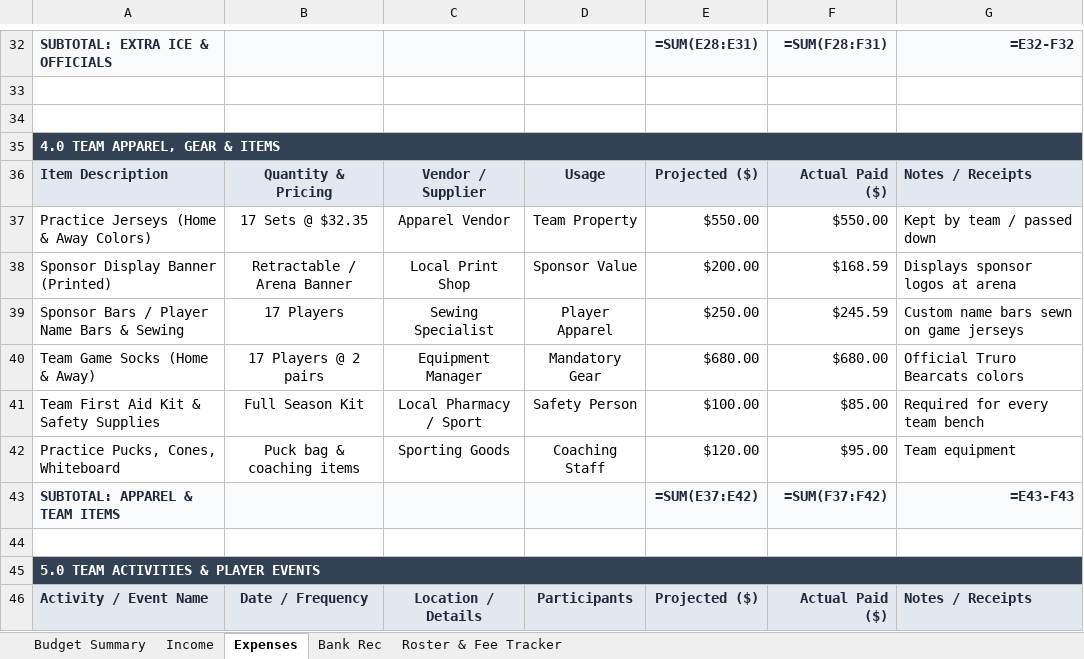
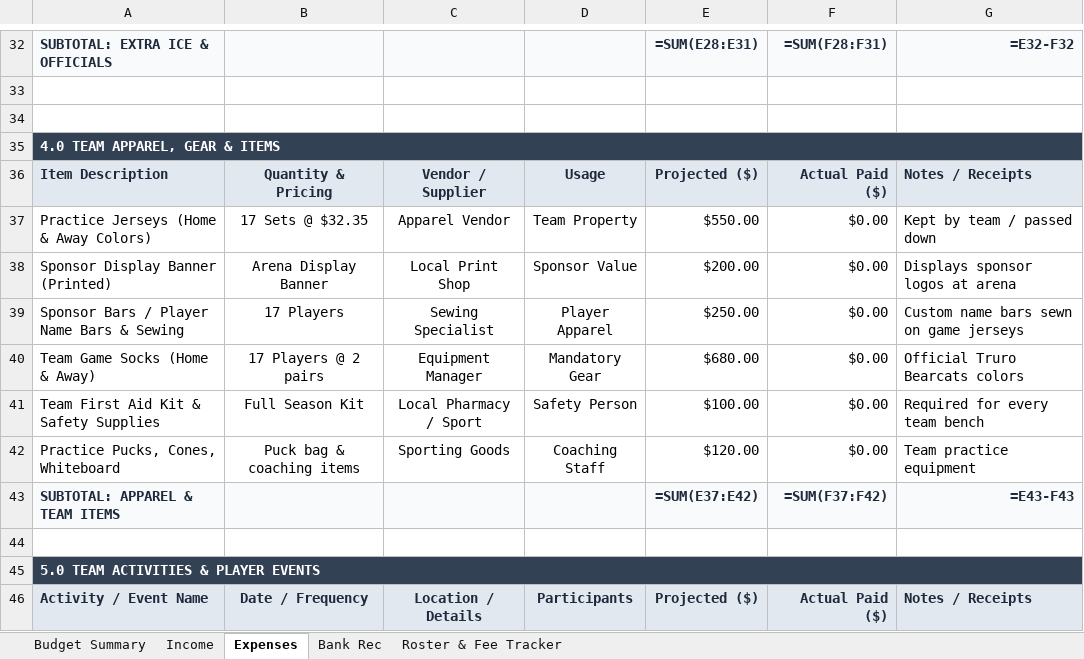
Before and after one commit to redmondmj/tamha-manager-docs, an Excel workbook: templates/TAMHA_Team_Budget_Master_Template.xlsx, sheet Expenses, drawn as a sheet; only a part is shown, gaps mark what is left out; values as stored, in another font and other column widths than the file's, no borders; formulas without a stored value are shown as written; the diff covers the shown part only; the diff names each change by its address in the sheet, - before the commit and + after, or states it on an @@ line.

Commit message:
docs & templates: sanitize master budget template and update guides
- Completely scrub personal PII, specific team names, account numbers, and historical balances from master budget template
- Update master template with generic placeholders while preserving all dynamic formula links
- Update live Google Sheet template in-place (ID: 1W6-_pH7H24ogvHRtxeRjiNFfoL9HHKs6ZtIjBTk_4Z4)
- Sanitize sponsorship workflow guide and Apps Script template with configurable variables
- Add HCR volunteer onboarding guide and step-by-step UI references
- Add google-drive-staging/ to .gitignore

```diff
--- a/templates/TAMHA_Team_Budget_Master_Template.xlsx (sheet Expenses)
+++ b/templates/TAMHA_Team_Budget_Master_Template.xlsx (sheet Expenses)
-F37: $550.00
+F37: $0.00
-B38: Retractable / Arena Banner
+B38: Arena Display Banner
-F38: $168.59
+F38: $0.00
-F39: $245.59
+F39: $0.00
-F40: $680.00
+F40: $0.00
-F41: $85.00
+F41: $0.00
-F42: $95.00
+F42: $0.00
-G42: Team equipment
+G42: Team practice equipment
```
Also changed, not shown: 36 edited cells elsewhere in this sheet, sheet Roster & Fee Tracker, sheet Income, sheet Bank Rec, sheet Budget Summary, 19 other files.
